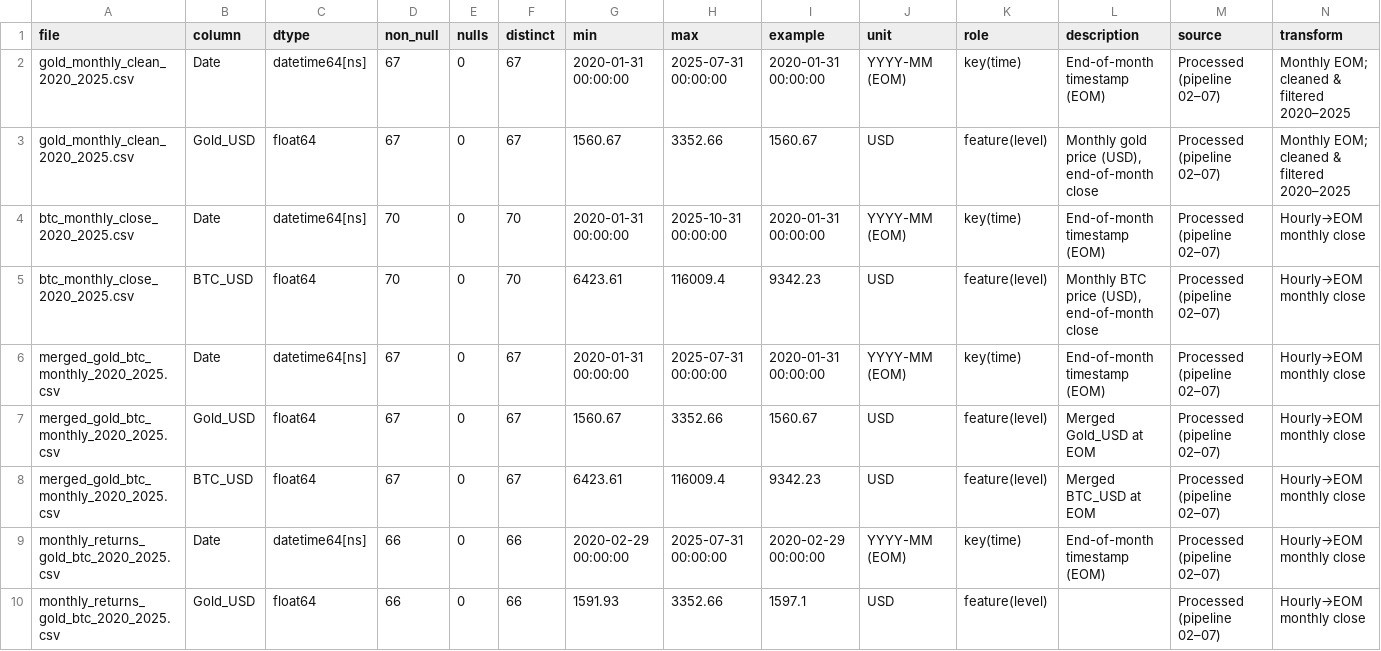
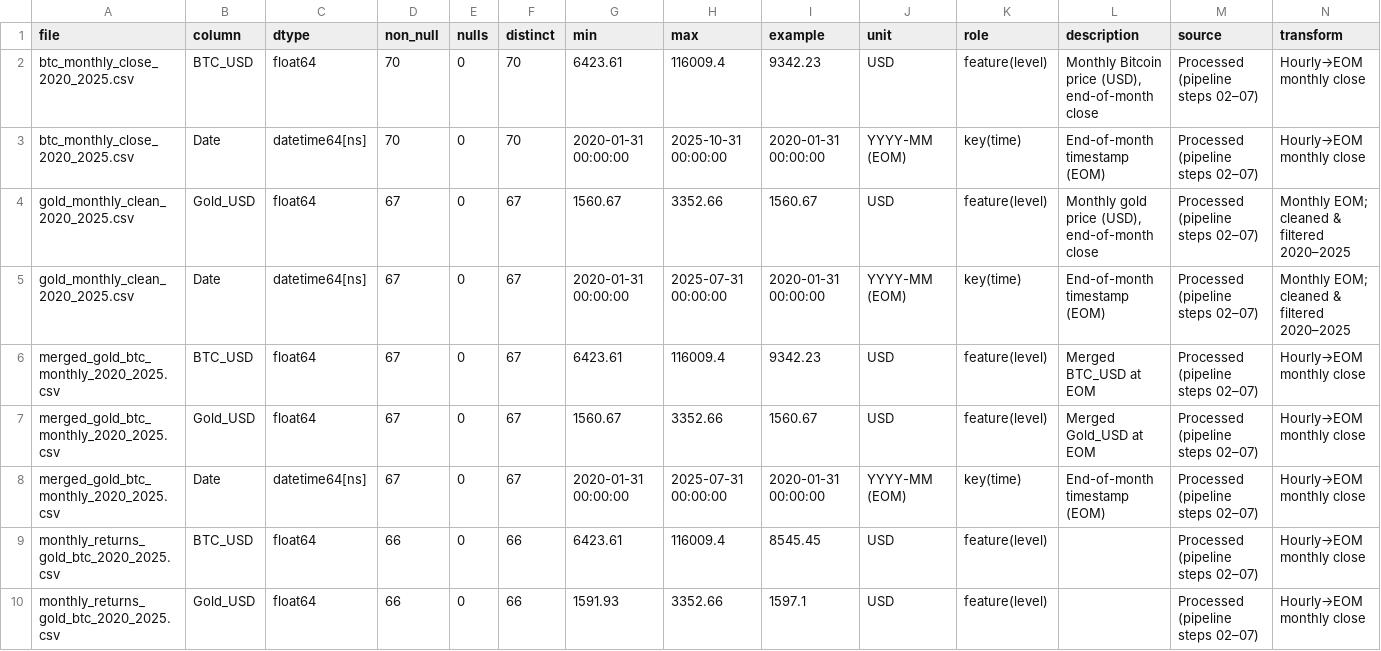
Before and after one commit to novenoandrewm/BTC-Gold-Correlation, a CSV file: reports/tables/data_dictionary.csv, drawn as a sheet; only a part is shown; the diff covers the shown part only.

Commit message:
Initial project structure, data (raw/interim/processed), notebooks 01–10, src, reports, docs

```diff
--- a/reports/tables/data_dictionary.csv
+++ b/reports/tables/data_dictionary.csv
@@ -1,10 +1,10 @@
 file,column,dtype,non_null,nulls,distinct,min,max,example,unit,role,description,source,transform
-gold_monthly_clean_2020_2025.csv,Date,datetime64[ns],67,0,67,2020-01-31 00:00:00,2025-07-31 00:00:00,2020-01-31 00:00:00,YYYY-MM (EOM),key(time),End-of-month timestamp (EOM),Processed (pipeline 02–07),Monthly EOM; cleaned & filtered 2020–2025
-gold_monthly_clean_2020_2025.csv,Gold_USD,float64,67,0,67,1560.67,3352.66,1560.67,USD,feature(level),"Monthly gold price (USD), end-of-month close",Processed (pipeline 02–07),Monthly EOM; cleaned & filtered 2020–2025
-btc_monthly_close_2020_2025.csv,Date,datetime64[ns],70,0,70,2020-01-31 00:00:00,2025-10-31 00:00:00,2020-01-31 00:00:00,YYYY-MM (EOM),key(time),End-of-month timestamp (EOM),Processed (pipeline 02–07),Hourly→EOM monthly close
-btc_monthly_close_2020_2025.csv,BTC_USD,float64,70,0,70,6423.61,116009.4,9342.23,USD,feature(level),"Monthly BTC price (USD), end-of-month close",Processed (pipeline 02–07),Hourly→EOM monthly close
-merged_gold_btc_monthly_2020_2025.csv,Date,datetime64[ns],67,0,67,2020-01-31 00:00:00,2025-07-31 00:00:00,2020-01-31 00:00:00,YYYY-MM (EOM),key(time),End-of-month timestamp (EOM),Processed (pipeline 02–07),Hourly→EOM monthly close
-merged_gold_btc_monthly_2020_2025.csv,Gold_USD,float64,67,0,67,1560.67,3352.66,1560.67,USD,feature(level),Merged Gold_USD at EOM,Processed (pipeline 02–07),Hourly→EOM monthly close
-merged_gold_btc_monthly_2020_2025.csv,BTC_USD,float64,67,0,67,6423.61,116009.4,9342.23,USD,feature(level),Merged BTC_USD at EOM,Processed (pipeline 02–07),Hourly→EOM monthly close
-monthly_returns_gold_btc_2020_2025.csv,Date,datetime64[ns],66,0,66,2020-02-29 00:00:00,2025-07-31 00:00:00,2020-02-29 00:00:00,YYYY-MM (EOM),key(time),End-of-month timestamp (EOM),Processed (pipeline 02–07),Hourly→EOM monthly close
-monthly_returns_gold_btc_2020_2025.csv,Gold_USD,float64,66,0,66,1591.93,3352.66,1597.1,USD,feature(level),,Processed (pipeline 02–07),Hourly→EOM monthly close
+btc_monthly_close_2020_2025.csv,BTC_USD,float64,70,0,70,6423.61,116009.4,9342.23,USD,feature(level),"Monthly Bitcoin price (USD), end-of-month close",Processed (pipeline steps 02–07),Hourly→EOM monthly close
+btc_monthly_close_2020_2025.csv,Date,datetime64[ns],70,0,70,2020-01-31 00:00:00,2025-10-31 00:00:00,2020-01-31 00:00:00,YYYY-MM (EOM),key(time),End-of-month timestamp (EOM),Processed (pipeline steps 02–07),Hourly→EOM monthly close
+gold_monthly_clean_2020_2025.csv,Gold_USD,float64,67,0,67,1560.67,3352.66,1560.67,USD,feature(level),"Monthly gold price (USD), end-of-month close",Processed (pipeline steps 02–07),Monthly EOM; cleaned & filtered 2020–2025
+gold_monthly_clean_2020_2025.csv,Date,datetime64[ns],67,0,67,2020-01-31 00:00:00,2025-07-31 00:00:00,2020-01-31 00:00:00,YYYY-MM (EOM),key(time),End-of-month timestamp (EOM),Processed (pipeline steps 02–07),Monthly EOM; cleaned & filtered 2020–2025
+merged_gold_btc_monthly_2020_2025.csv,BTC_USD,float64,67,0,67,6423.61,116009.4,9342.23,USD,feature(level),Merged BTC_USD at EOM,Processed (pipeline steps 02–07),Hourly→EOM monthly close
+merged_gold_btc_monthly_2020_2025.csv,Gold_USD,float64,67,0,67,1560.67,3352.66,1560.67,USD,feature(level),Merged Gold_USD at EOM,Processed (pipeline steps 02–07),Hourly→EOM monthly close
+merged_gold_btc_monthly_2020_2025.csv,Date,datetime64[ns],67,0,67,2020-01-31 00:00:00,2025-07-31 00:00:00,2020-01-31 00:00:00,YYYY-MM (EOM),key(time),End-of-month timestamp (EOM),Processed (pipeline steps 02–07),Hourly→EOM monthly close
+monthly_returns_gold_btc_2020_2025.csv,BTC_USD,float64,66,0,66,6423.61,116009.4,8545.45,USD,feature(level),,Processed (pipeline steps 02–07),Hourly→EOM monthly close
+monthly_returns_gold_btc_2020_2025.csv,Gold_USD,float64,66,0,66,1591.93,3352.66,1597.1,USD,feature(level),,Processed (pipeline steps 02–07),Hourly→EOM monthly close
```
Also changed, not shown: 19 edited cells elsewhere in this file, reports/tables/dataset_summary.csv, 41 other files.
